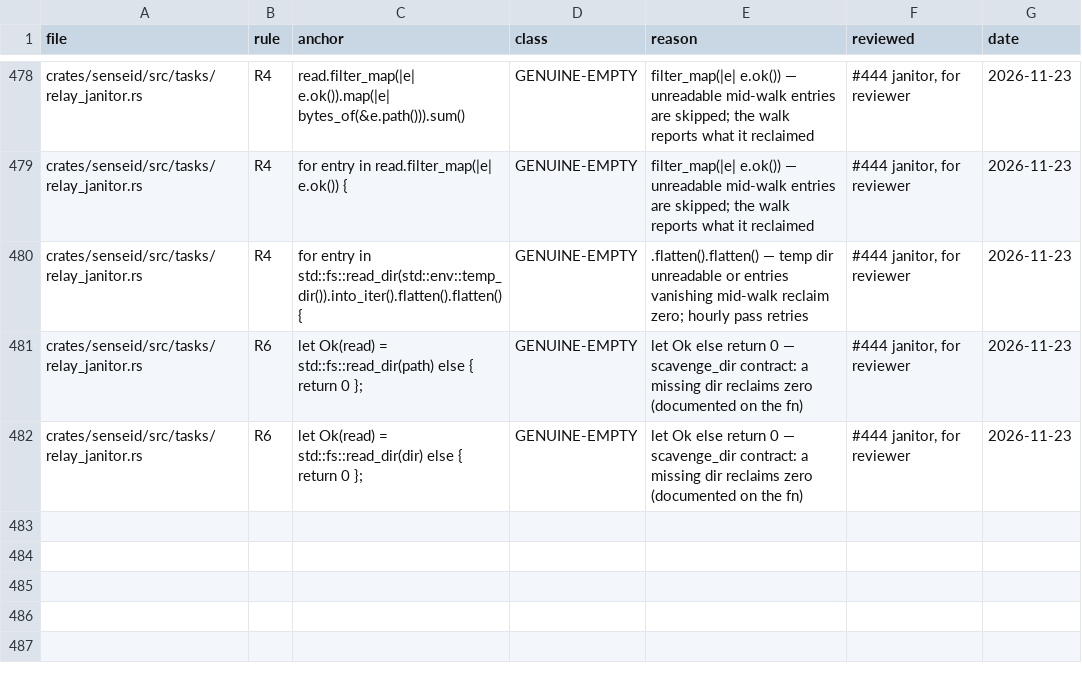
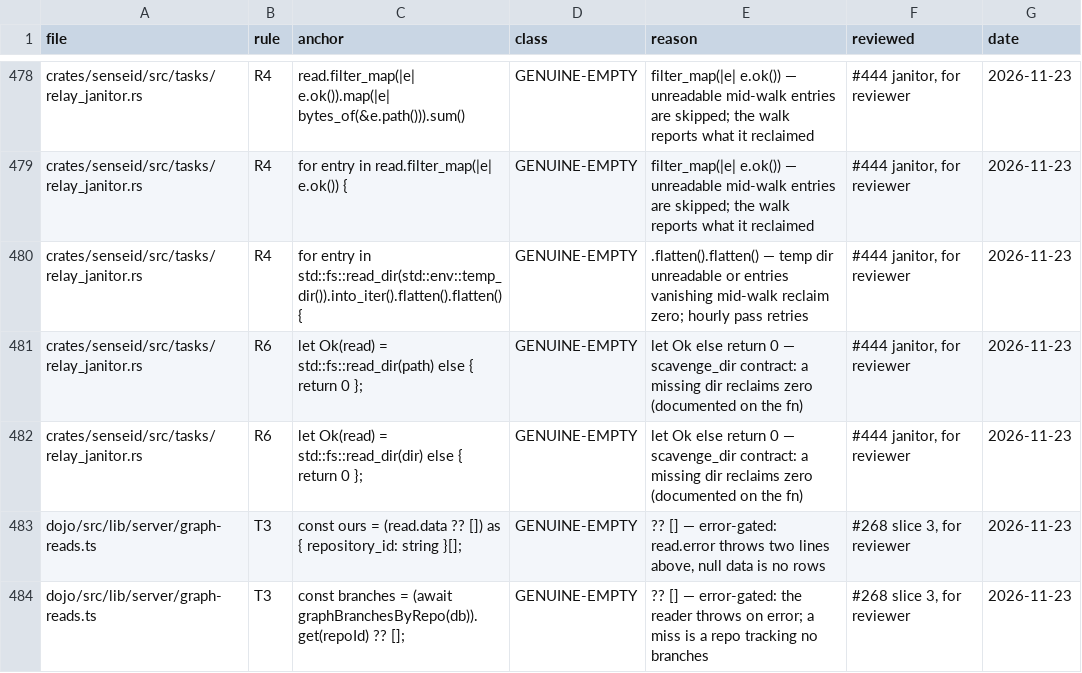
Before and after one commit to sensei-hq/sensei, a TSV file: scripts/fabrication-allow.tsv, drawn as a sheet; only a part is shown, gaps mark what is left out; the diff names each change by its address in the sheet, - before the commit and + after, or states it on an @@ line.

Commit message:
#268 slice 3: repo diagrams route — v1 graph reads, client port, branch picker, lens switcher

```diff
--- a/scripts/fabrication-allow.tsv
+++ b/scripts/fabrication-allow.tsv
+row 483: dojo/src/lib/server/graph-reads.ts | T3 | const ours = (read.data ?? []) as { repository_id: string }[]; | GENUINE-EMPTY | ?? [] — error-gated: read.error throws two lines above, null data is no rows | #268 slice 3, for reviewer | 2026-11-23
+row 484: dojo/src/lib/server/graph-reads.ts | T3 | const branches = (await graphBranchesByRepo(db)).get(repoId) ?? []; | GENUINE-EMPTY | ?? [] — error-gated: the reader throws on error; a miss is a repo tracking no branches | #268 slice 3, for reviewer | 2026-11-23
```
Also changed, not shown: 23 other files.
